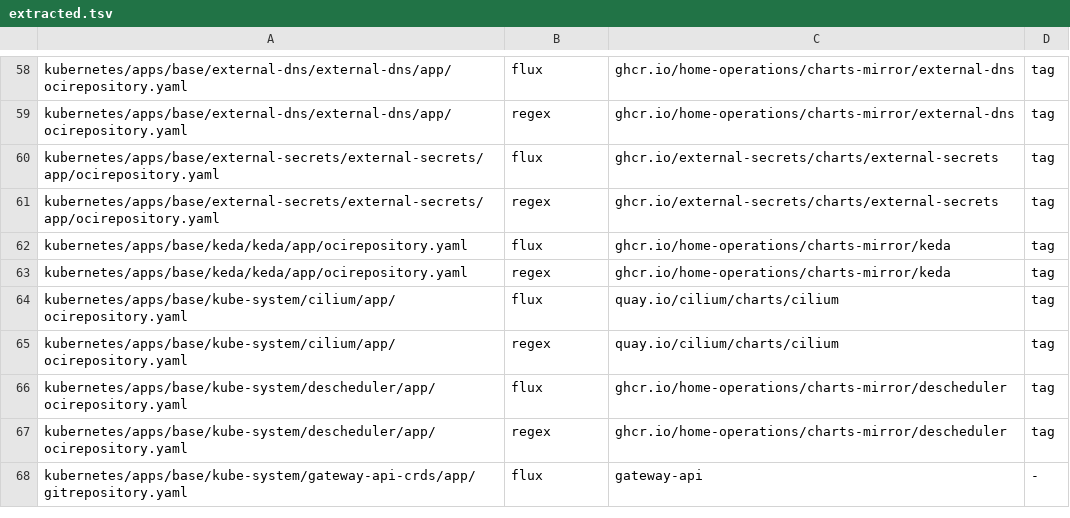
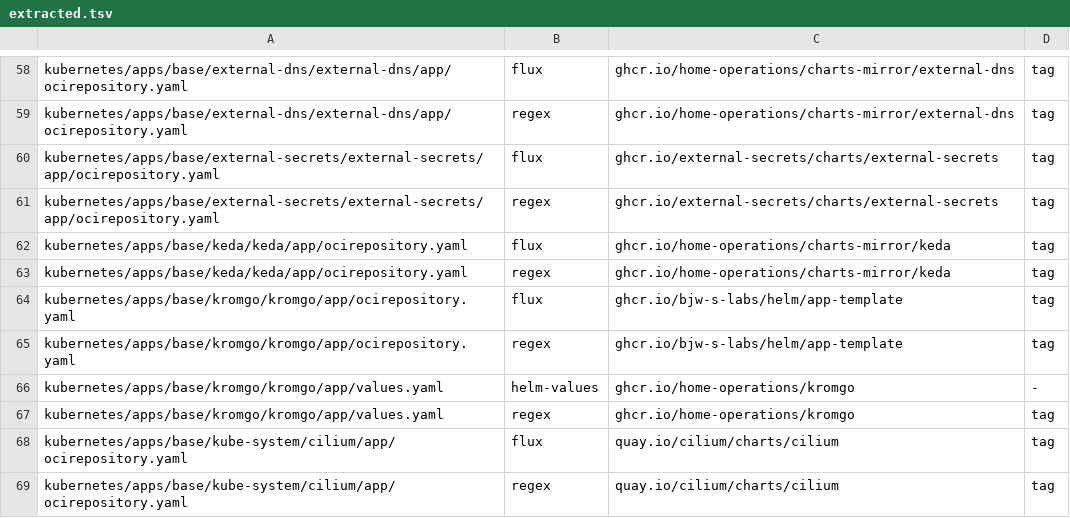
Before and after one commit to eekaan/k8s-gitops, a TSV file: .renovate/extracted.tsv, drawn as a sheet; only a part is shown, gaps mark what is left out; the shorter side is filled out with more unchanged rows; the diff names each change by its address in the sheet, - before the commit and + after, or states it on an @@ line.

Commit message:
serve status numbers as badges with kromgo (OBS-8)

```diff
--- a/.renovate/extracted.tsv
+++ b/.renovate/extracted.tsv
+row 64: kubernetes/apps/base/kromgo/kromgo/app/ocirepository.yaml | flux | ghcr.io/bjw-s-labs/helm/app-template | tag
+row 65: kubernetes/apps/base/kromgo/kromgo/app/ocirepository.yaml | regex | ghcr.io/bjw-s-labs/helm/app-template | tag
+row 66: kubernetes/apps/base/kromgo/kromgo/app/values.yaml | helm-values | ghcr.io/home-operations/kromgo | -
+row 67: kubernetes/apps/base/kromgo/kromgo/app/values.yaml | regex | ghcr.io/home-operations/kromgo | tag
```
Also changed, not shown: 24 other files.
